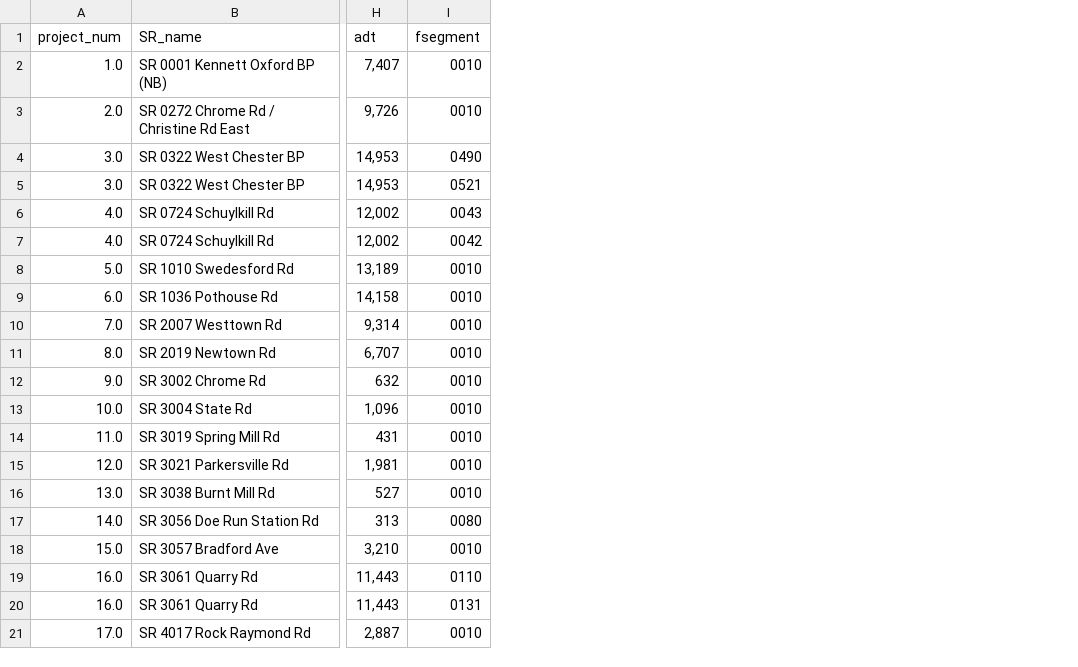
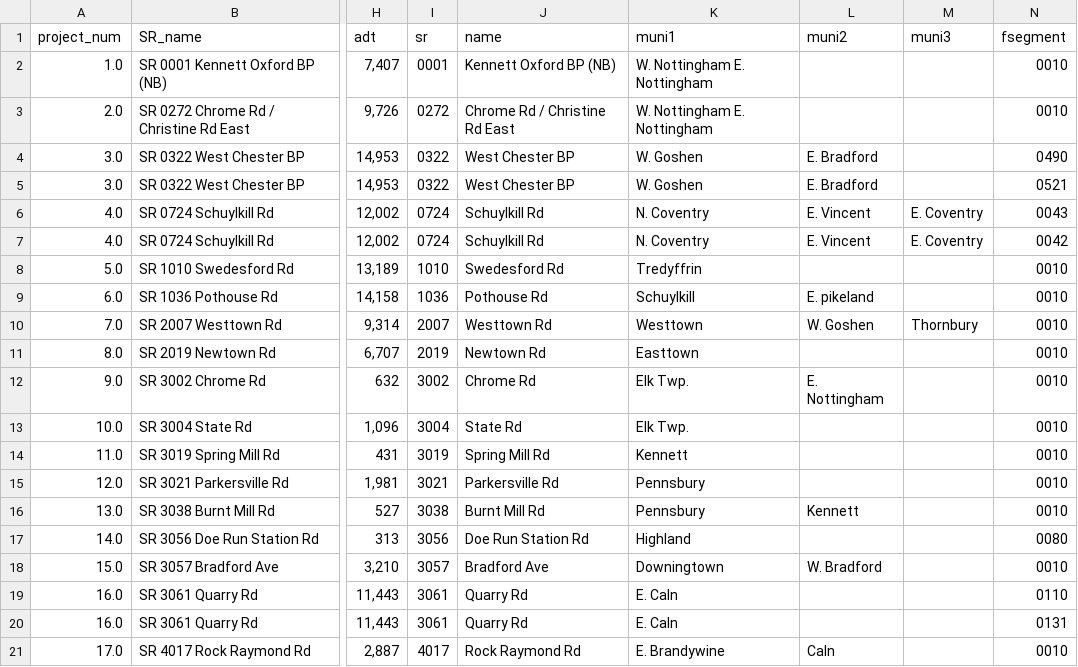
Before and after one commit to dvrpc/BFR_Tracking, a CSV file: data/paving_package/CSVs/Location Summary C12.csv, drawn as a sheet; only a part is shown, gaps mark what is left out; the diff names each change by its address in the sheet, - before the commit and + after, or states it on an @@ line.

Commit message:
add sr, name, and muni parsing

```diff
--- a/data/paving_package/CSVs/Location Summary C12.csv
+++ b/data/paving_package/CSVs/Location Summary C12.csv
+column I (sr), rows 2-21: 0001 | 0272 | 0322 | 0322 | 0724 | 0724 | 1010 | 1036 | 2007 | 2019 | 3002 | 3004 | 3019 | 3021 | 3038 | 3056 | 3057 | 3061 | 3061 | 4017
+column J (name), rows 2-21: Kennett Oxford BP (NB) | Chrome Rd / Christine Rd East | West Chester BP | West Chester BP | Schuylkill Rd | Schuylkill Rd | Swedesford Rd | Pothouse Rd | Westtown Rd | Newtown Rd | Chrome Rd | State Rd | Spring Mill Rd | Parkersville Rd | Burnt Mill Rd | Doe Run Station Rd | Bradford Ave | Quarry Rd | Quarry Rd | Rock Raymond Rd
+column K (muni1), rows 2-21: W. Nottingham E. Nottingham | W. Nottingham E. Nottingham | W. Goshen | W. Goshen | N. Coventry | N. Coventry | Tredyffrin | Schuylkill | Westtown | Easttown | Elk Twp. | Elk Twp. | Kennett | Pennsbury | Pennsbury | Highland | Downingtown | E. Caln | E. Caln | E. Brandywine
+column L (muni2), rows 4-21: E. Bradford | E. Bradford | E. Vincent | E. Vincent |  | E. pikeland | W. Goshen |  | E. Nottingham |  |  |  | Kennett |  | W. Bradford |  |  | Caln
+column M (muni3), rows 6-10: E. Coventry | E. Coventry |  |  | Thornbury
```
Also changed, not shown: data/paving_package/CSVs/Location Summary D13.csv, 1 other file.
